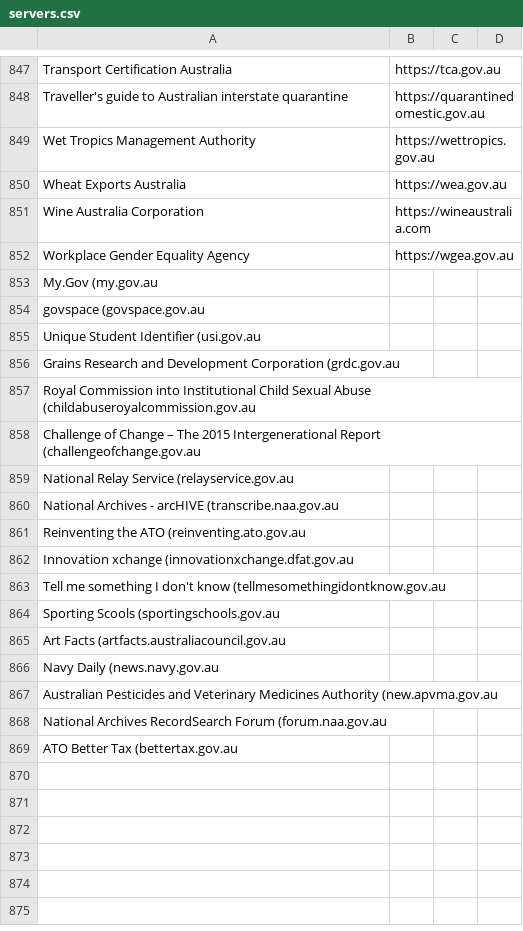
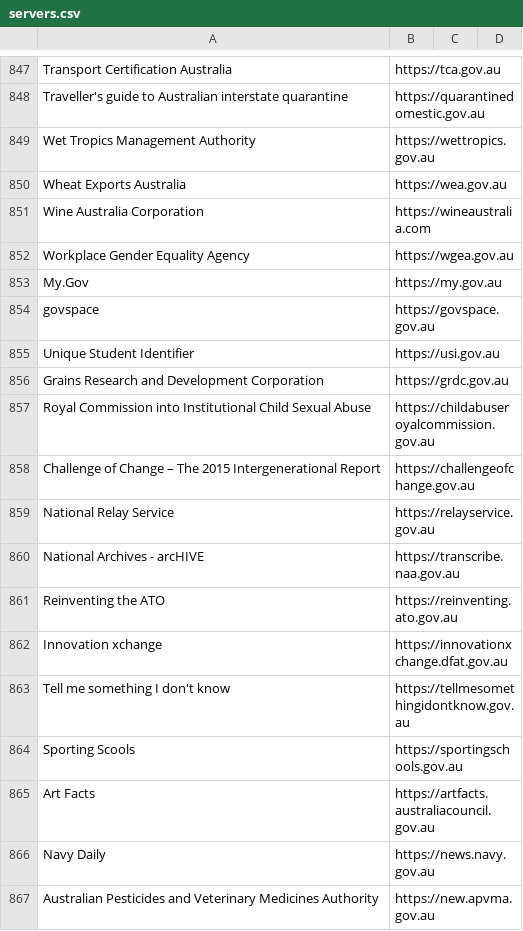
Before and after one commit to HTTPSWatchAU/Easteregg, a CSV file: servers.csv, drawn as a sheet; only a part is shown, gaps mark what is left out; removed rows and columns are numbered as before the commit, all else as after; the diff covers the shown part only; the diff names each change by its address in the sheet, - before the commit and + after, or states it on an @@ line.

Commit message:
more unboning

```diff
--- a/servers.csv
+++ b/servers.csv
-row 853: My.Gov (my.gov.au
-row 854: govspace (govspace.gov.au
-row 855: Unique Student Identifier (usi.gov.au
-row 856: Grains Research and Development Corporation (grdc.gov.au
-row 857: Royal Commission into Institutional Child Sexual Abuse (childabuseroyalcommission.gov.au
-row 858: Challenge of Change – The 2015 Intergenerational Report (challengeofchange.gov.au
-row 859: National Relay Service (relayservice.gov.au
-row 860: National Archives - arcHIVE (transcribe.naa.gov.au
-row 861: Reinventing the ATO (reinventing.ato.gov.au
-row 862: Innovation xchange (innovationxchange.dfat.gov.au
-row 863: Tell me something I don't know (tellmesomethingidontknow.gov.au
-row 864: Sporting Scools (sportingschools.gov.au
-row 865: Art Facts (artfacts.australiacouncil.gov.au
-row 866: Navy Daily (news.navy.gov.au
-row 867: Australian Pesticides and Veterinary Medicines Authority (new.apvma.gov.au
-row 868: National Archives RecordSearch Forum (forum.naa.gov.au
-row 869: ATO Better Tax (bettertax.gov.au
+row 853: My.Gov | https://my.gov.au
+row 854: govspace | https://govspace.gov.au
+row 855: Unique Student Identifier | https://usi.gov.au
+row 856: Grains Research and Development Corporation | https://grdc.gov.au
+row 857: Royal Commission into Institutional Child Sexual Abuse | https://childabuseroyalcommission.gov.au
+row 858: Challenge of Change – The 2015 Intergenerational Report | https://challengeofchange.gov.au
+row 859: National Relay Service | https://relayservice.gov.au
+row 860: National Archives - arcHIVE | https://transcribe.naa.gov.au
+row 861: Reinventing the ATO | https://reinventing.ato.gov.au
+row 862: Innovation xchange | https://innovationxchange.dfat.gov.au
+row 863: Tell me something I don't know | https://tellmesomethingidontknow.gov.au
+row 864: Sporting Scools | https://sportingschools.gov.au
+row 865: Art Facts | https://artfacts.australiacouncil.gov.au
+row 866: Navy Daily | https://news.navy.gov.au
+row 867: Australian Pesticides and Veterinary Medicines Authority | https://new.apvma.gov.au
```
Also changed, not shown: 43 added rows and 41 removed rows elsewhere in this file.
